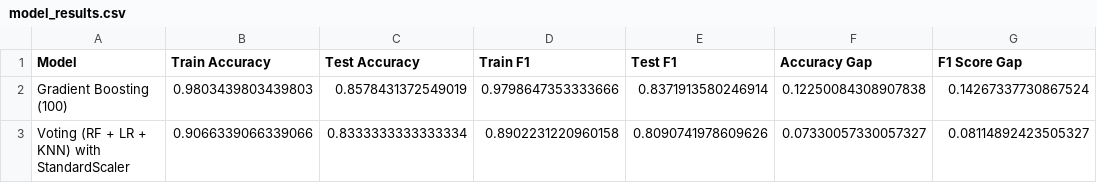
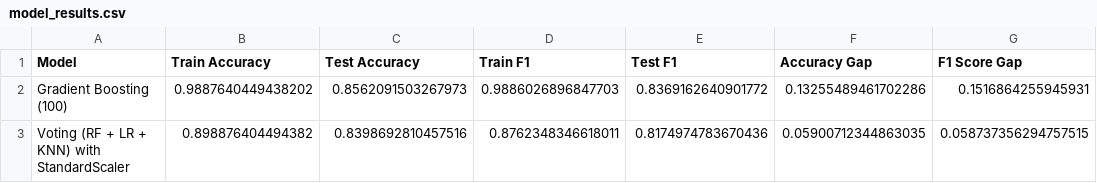
Before and after one commit to JBtallgrass/applied-ml-jballard, a CSV file: lab05/model_results.csv, drawn as a sheet.

Commit message:
Re ran Train Test to improve F1

```diff
--- a/lab05/model_results.csv
+++ b/lab05/model_results.csv
@@ -1,3 +1,3 @@
 Model,Train Accuracy,Test Accuracy,Train F1,Test F1,Accuracy Gap,F1 Score Gap
-Gradient Boosting (100),0.9803439803439803,0.8578431372549019,0.9798647353333666,0.8371913580246914,0.12250084308907838,0.14267337730867524
-Voting (RF + LR + KNN) with StandardScaler,0.9066339066339066,0.8333333333333334,0.8902231220960158,0.8090741978609626,0.07330057330057327,0.08114892423505327
+Gradient Boosting (100),0.9887640449438202,0.8562091503267973,0.9886026896847703,0.8369162640901772,0.13255489461702286,0.1516864255945931
+Voting (RF + LR + KNN) with StandardScaler,0.898876404494382,0.8398692810457516,0.8762348346618011,0.8174974783670436,0.05900712344863035,0.058737356294757515
```
Also changed, not shown: 8 other files.
